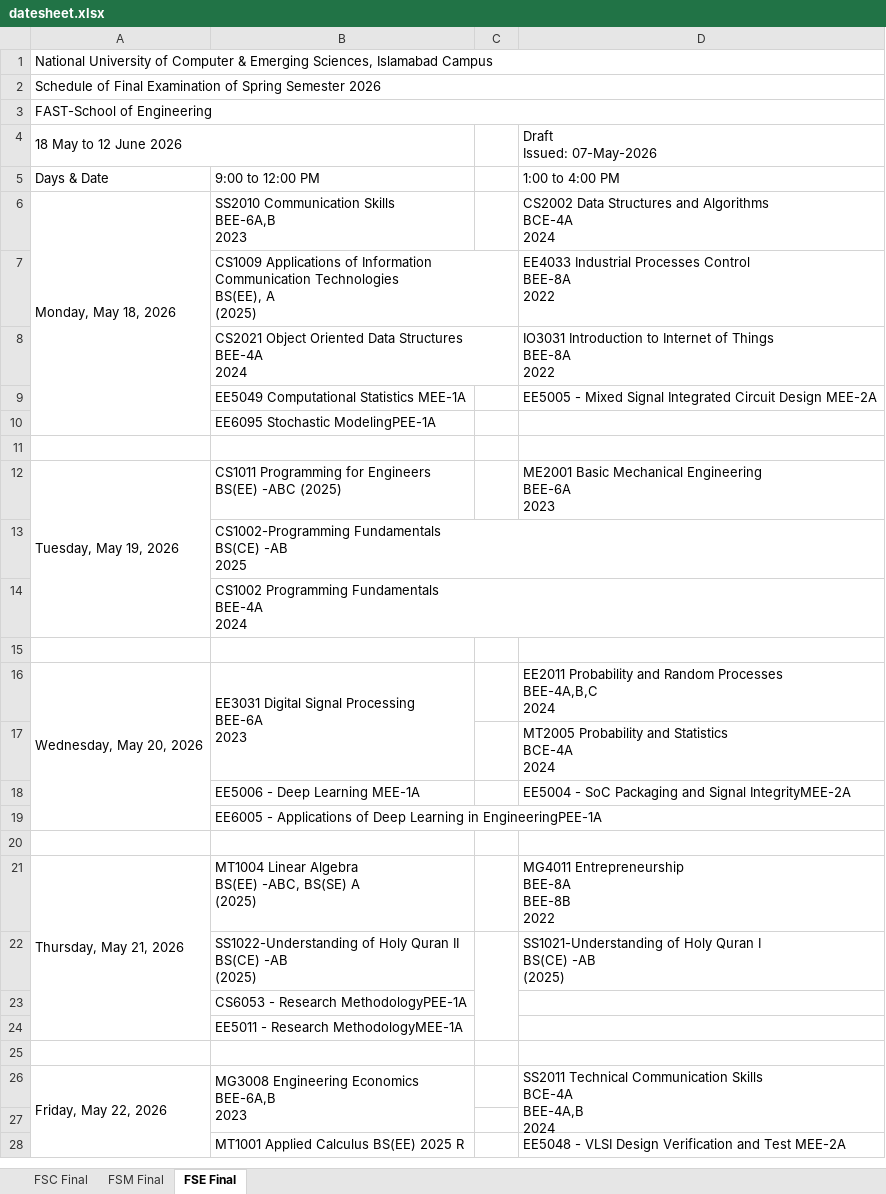
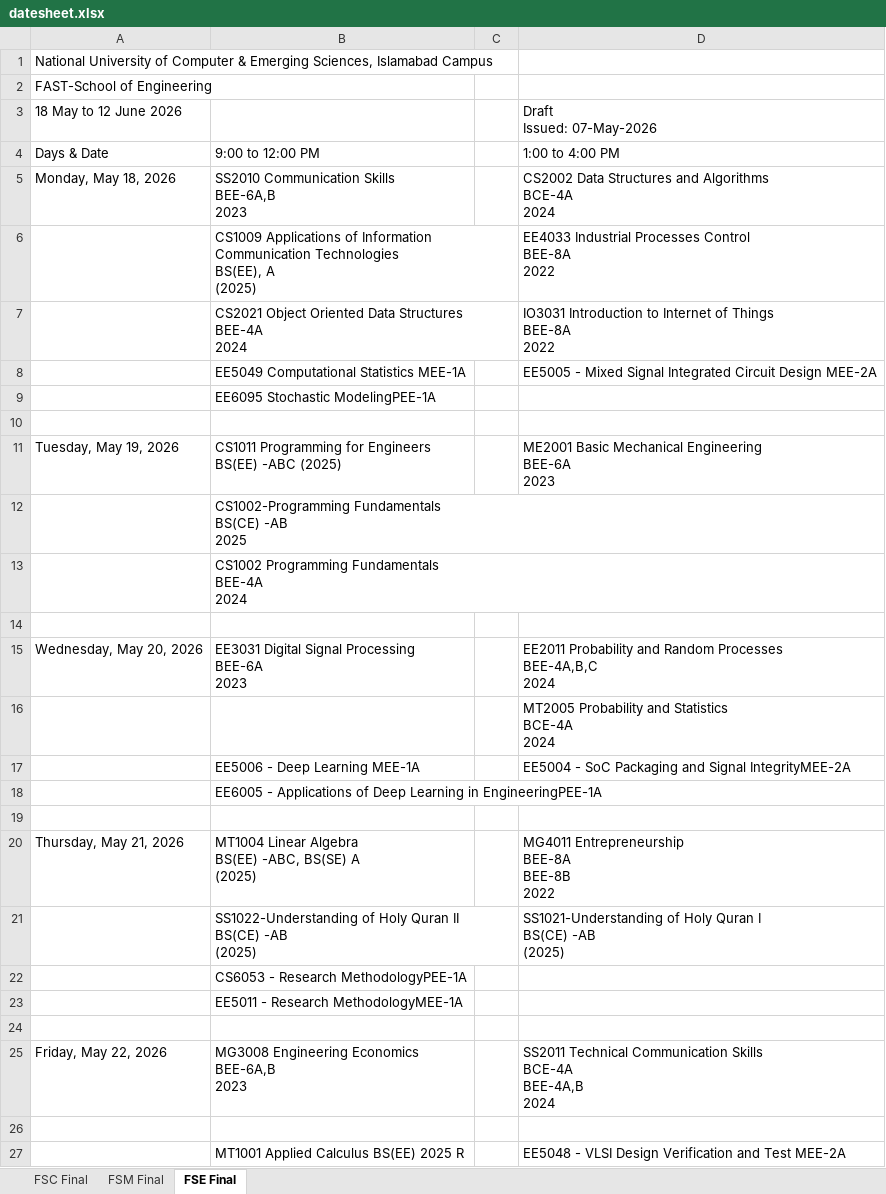
Before and after one commit to Shahoud867/Fast-Exam-Time-Table, an Excel workbook: datesheet.xlsx, sheet FSE Final, drawn as a sheet; only a part is shown; values as stored, in another font and other column widths than the file's, no cell formats; conditional formats not drawn; removed rows and columns are numbered as before the commit, all else as after; the diff covers the shown part only; the diff names each change by its address in the sheet, - before the commit and + after, or states it on an @@ line.

```diff
--- a/datesheet.xlsx (sheet FSE Final)
+++ b/datesheet.xlsx (sheet FSE Final)
-A1:D1 merged
-row 2: Schedule of Final Examination of Spring Semester 2026
-A3:D3 merged
-A4:B4 merged
-A6:A10 merged
-A12:A14 merged
-A16:A19 merged
-B16:B17 merged
-A21:A24 merged
-C22:C24 merged
-A26:A30 merged
-B26:B27 merged
-D26:D27 merged
```
Also changed, not shown: merged cells elsewhere in this sheet, sheet FSC Final, sheet FSM Final, cell formats, 2 other files.
